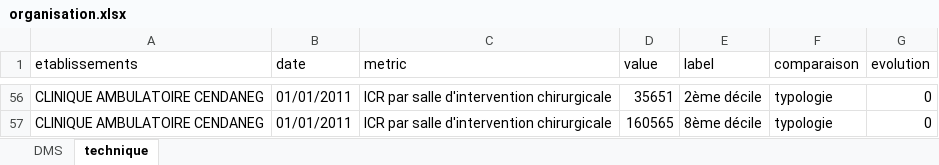
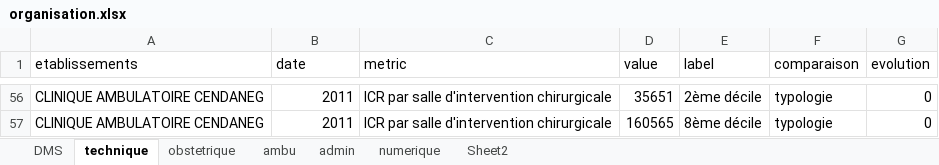
Before and after one commit to etoubleau/keel-billed, an Excel workbook: hospiboard/data_sources/organisation.xlsx, sheet technique, drawn as a sheet; only a part is shown, gaps mark what is left out; values as stored, in another font and other column widths than the file's, no borders; the diff covers the shown part only; the diff names each change by its address in the sheet, - before the commit and + after, or states it on an @@ line.

```diff
--- a/hospiboard/data_sources/organisation.xlsx (sheet technique)
+++ b/hospiboard/data_sources/organisation.xlsx (sheet technique)
+sheet tab: obstetrique
+sheet tab: ambu
+sheet tab: admin
+sheet tab: numerique
+sheet tab: Sheet2
-B56:B57 (date): 01/01/2011
+B56:B57 (date): 2011
```
Also changed, not shown: 54 edited cells elsewhere in this sheet, 3 other files.
